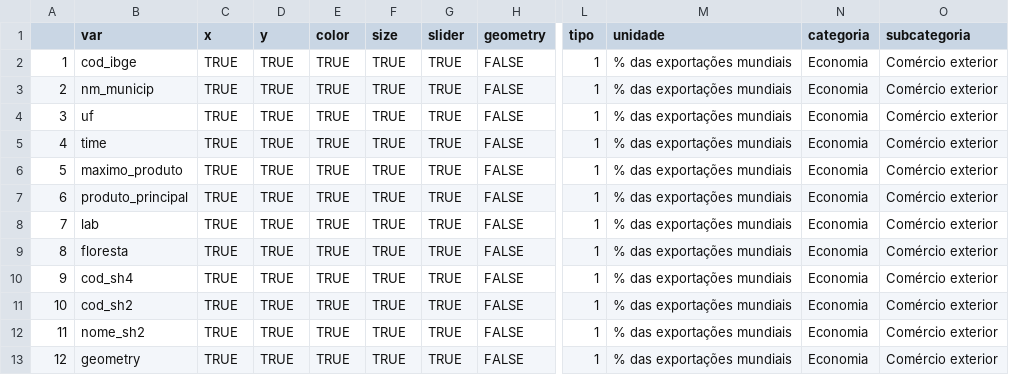
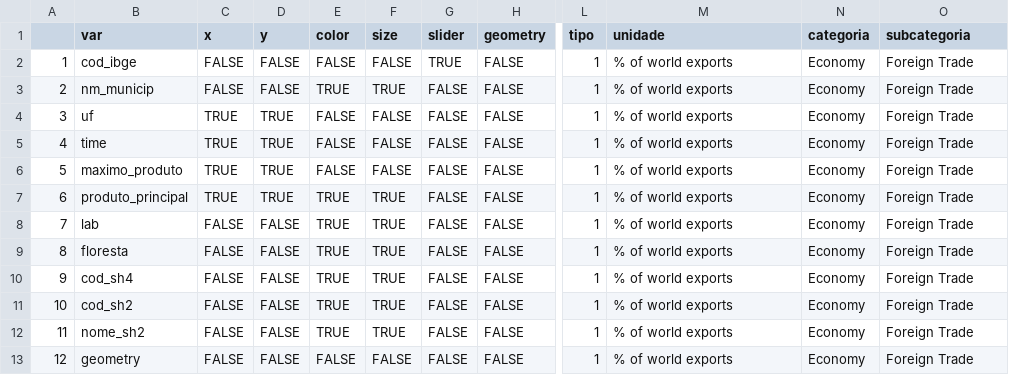
Before and after one commit to datazoompuc/datazoom_viz, a CSV file: data/comex_exp_munic_sh4_sel_dic.csv, drawn as a sheet; only a part is shown, gaps mark what is left out; the diff names each change by its address in the sheet, - before the commit and + after, or states it on an @@ line.

Commit message:
corrige dicionário
corrige quais variáveis podem ou não ser atribuídas a x, y, color, size e slider.

```diff
--- a/data/comex_exp_munic_sh4_sel_dic.csv
+++ b/data/comex_exp_munic_sh4_sel_dic.csv
-C2:C3 (x): TRUE
+C2:C3 (x): FALSE
-D2:D3 (y): TRUE
+D2:D3 (y): FALSE
-E2 (color): TRUE
+E2 (color): FALSE
-F2 (size): TRUE
+F2 (size): FALSE
-M2:M13 (unidade): % das exportações mundiais
+M2:M13 (unidade): % of world exports
-N2:N13 (categoria): Economia
+N2:N13 (categoria): Economy
-O2:O13 (subcategoria): Comércio exterior
+O2:O13 (subcategoria): Foreign Trade
-G3:G13 (slider): TRUE
+G3:G13 (slider): FALSE
-E4:E6 (color): TRUE
+E4:E6 (color): FALSE
-F4:F6 (size): TRUE
+F4:F6 (size): FALSE
-C8:C13 (x): TRUE
+C8:C13 (x): FALSE
-D8:D13 (y): TRUE
+D8:D13 (y): FALSE
-E13 (color): TRUE
+E13 (color): FALSE
-F13 (size): TRUE
+F13 (size): FALSE
```
Also changed, not shown: data/comex_exp_munic_sh4_sel_dic_en.csv, 1 other file.
